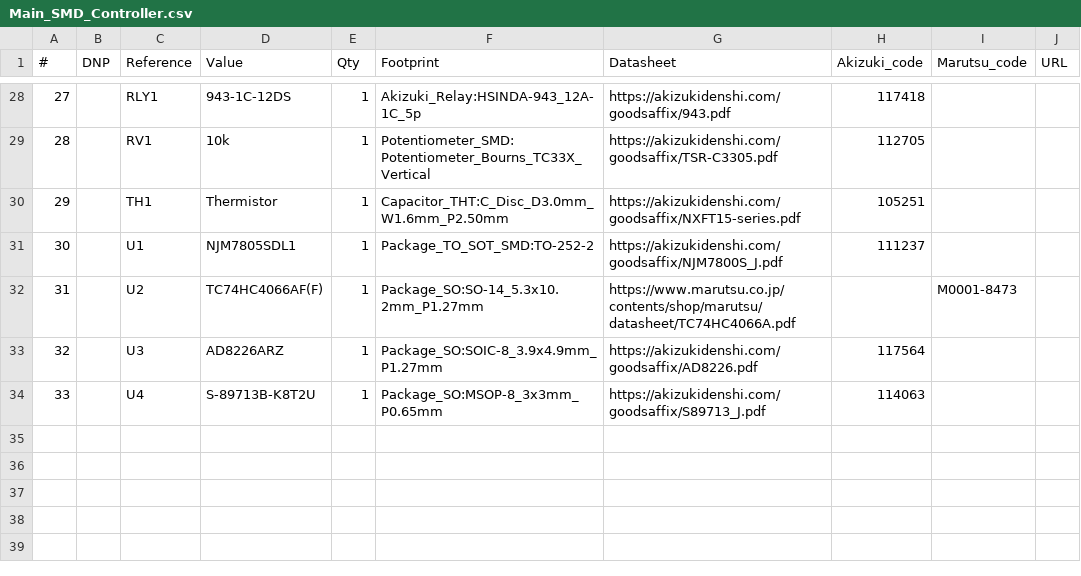
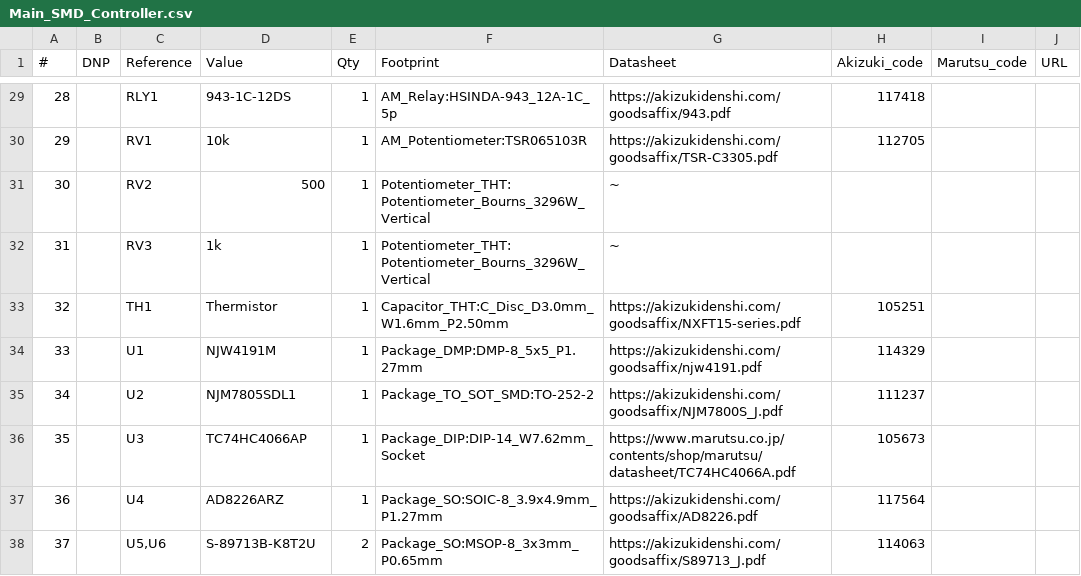
Before and after one commit to EosinY/ElectronicLoad-AnalogController, a CSV file: Main_SMD_Controller.csv, drawn as a sheet; only a part is shown, gaps mark what is left out; addresses are those after the commit; the diff covers the shown part only; the diff names each change by its address in the sheet, - before the commit and + after, or states it on an @@ line.

```diff
--- a/Main_SMD_Controller.csv
+++ b/Main_SMD_Controller.csv
@@ column A (#) renumbered between rows 6 and 37 @@
-F29 (Footprint): Akizuki_Relay:HSINDA-943_12A-1C_5p
+F29 (Footprint): AM_Relay:HSINDA-943_12A-1C_5p
-F30 (Footprint): Potentiometer_SMD:Potentiometer_Bourns_TC33X_Vertical
+F30 (Footprint): AM_Potentiometer:TSR065103R
+row 31: 30 |  | RV2 | 500 | 1 | Potentiometer_THT:Potentiometer_Bourns_3296W_Vertical | ~
+row 32: 31 |  | RV3 | 1k | 1 | Potentiometer_THT:Potentiometer_Bourns_3296W_Vertical | ~
-D34 (Value): NJM7805SDL1
+D34 (Value): NJW4191M
-F34 (Footprint): Package_TO_SOT_SMD:TO-252-2
+F34 (Footprint): Package_DMP:DMP-8_5x5_P1.27mm
-G34 (Datasheet): https://akizukidenshi.com/goodsaffix/NJM7800S_J.pdf
+G34 (Datasheet): https://akizukidenshi.com/goodsaffix/njw4191.pdf
-H34 (Akizuki_code): 111237
+H34 (Akizuki_code): 114329
-D35 (Value): TC74HC4066AF(F)
+D35 (Value): NJM7805SDL1
-F35 (Footprint): Package_SO:SO-14_5.3x10.2mm_P1.27mm
+F35 (Footprint): Package_TO_SOT_SMD:TO-252-2
-G35 (Datasheet): https://www.marutsu.co.jp/contents/shop/marutsu/datasheet/TC74HC4066A.pdf
+G35 (Datasheet): https://akizukidenshi.com/goodsaffix/NJM7800S_J.pdf
-H35 (Akizuki_code): (empty)
+H35 (Akizuki_code): 111237
-I35 (Marutsu_code): M0001-8473
+I35 (Marutsu_code): (empty)
-D36 (Value): AD8226ARZ
+D36 (Value): TC74HC4066AP
-F36 (Footprint): Package_SO:SOIC-8_3.9x4.9mm_P1.27mm
+F36 (Footprint): Package_DIP:DIP-14_W7.62mm_Socket
-G36 (Datasheet): https://akizukidenshi.com/goodsaffix/AD8226.pdf
+G36 (Datasheet): https://www.marutsu.co.jp/contents/shop/marutsu/datasheet/TC74HC4066A.pdf
-H36 (Akizuki_code): 117564
+H36 (Akizuki_code): 105673
-D37 (Value): S-89713B-K8T2U
+D37 (Value): AD8226ARZ
-F37 (Footprint): Package_SO:MSOP-8_3x3mm_P0.65mm
+F37 (Footprint): Package_SO:SOIC-8_3.9x4.9mm_P1.27mm
-G37 (Datasheet): https://akizukidenshi.com/goodsaffix/S89713_J.pdf
+G37 (Datasheet): https://akizukidenshi.com/goodsaffix/AD8226.pdf
-H37 (Akizuki_code): 114063
+H37 (Akizuki_code): 117564
+row 38: 37 |  | U5,U6 | S-89713B-K8T2U | 2 | Package_SO:MSOP-8_3x3mm_P0.65mm | https://akizukidenshi.com/goodsaffix/S89713_J.pdf | 114063
```
Also changed, not shown: 4 added rows, 3 removed rows and 19 edited cells elsewhere in this file, 4 other files.
